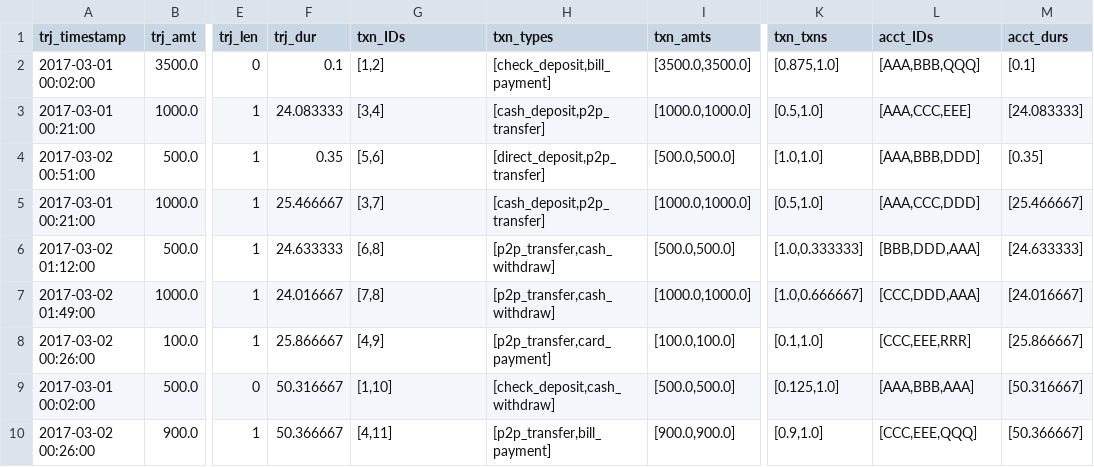
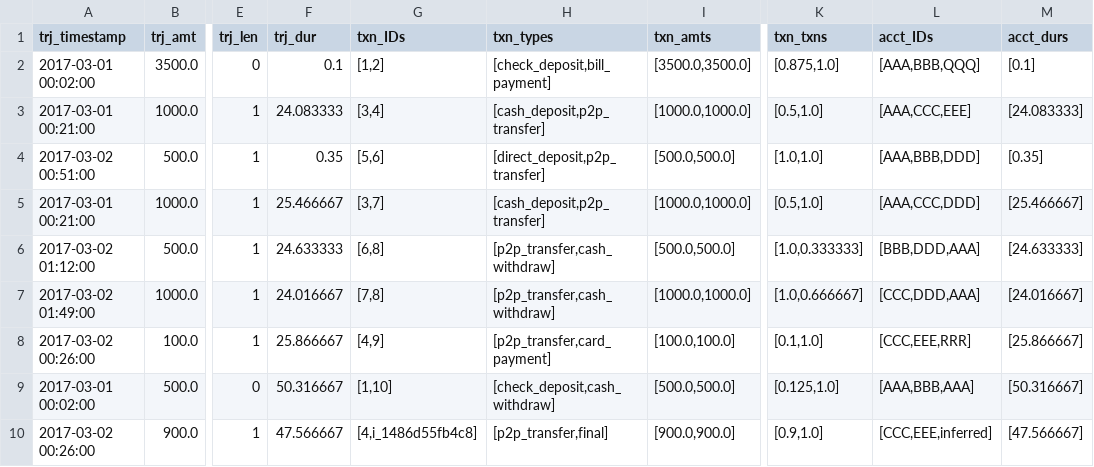
Before and after one commit to carolinamattsson/follow-the-money, a CSV file: examples/9_pairwise/output/network_pairs_lifo.csv, drawn as a sheet; only a part is shown, gaps mark what is left out; the diff names each change by its address in the sheet, - before the commit and + after, or states it on an @@ line.

```diff
--- a/examples/9_pairwise/output/network_pairs_lifo.csv
+++ b/examples/9_pairwise/output/network_pairs_lifo.csv
-F10 (trj_dur): 50.366667
+F10 (trj_dur): 47.566667
-G10 (txn_IDs): [4,11]
+G10 (txn_IDs): [4,i_1486d55fb4c8]
-H10 (txn_types): [p2p_transfer,bill_payment]
+H10 (txn_types): [p2p_transfer,final]
-L10 (acct_IDs): [CCC,EEE,QQQ]
+L10 (acct_IDs): [CCC,EEE,inferred]
-M10 (acct_durs): [50.366667]
+M10 (acct_durs): [47.566667]
```
Also changed, not shown: examples/9_pairwise/analysis/account_durations_lifo.csv, examples/9_pairwise/analysis/network_durations_lifo.csv, 17 other files.
